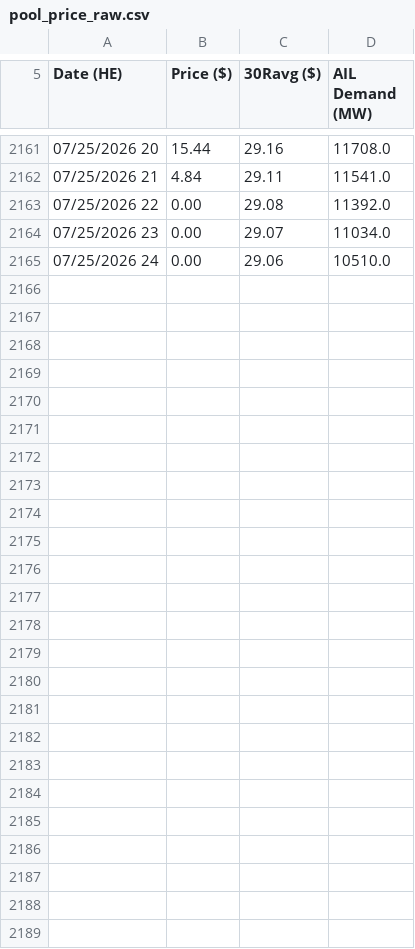
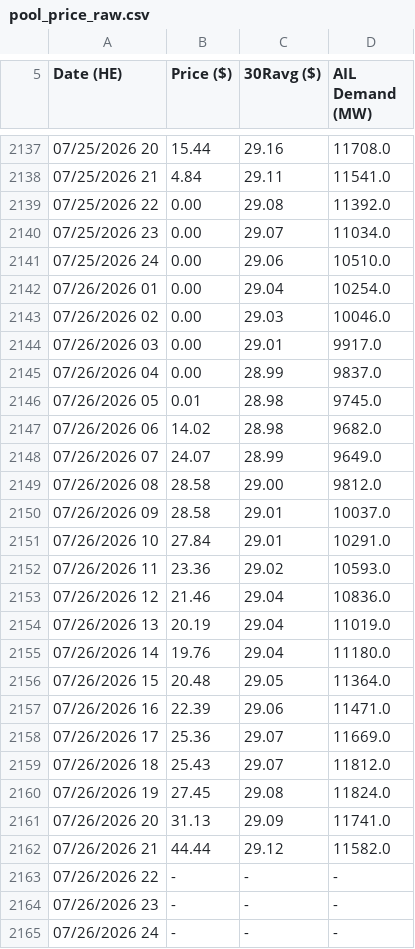
Before and after one commit to a338wong/alberta_energy_market_analytics_dashboard, a CSV file: data/raw/pool_price_raw.csv, drawn as a sheet; only a part is shown, gaps mark what is left out; the diff covers the shown part only.

```diff
--- a/data/raw/pool_price_raw.csv
+++ b/data/raw/pool_price_raw.csv
@@ -2165 +2141,25 @@ Date (HE),Price ($),30Ravg ($),AIL Demand (MW)
 "07/25/2026 24","0.00","29.06","10510.0"
+"07/26/2026 01","0.00","29.04","10254.0"
+"07/26/2026 02","0.00","29.03","10046.0"
+"07/26/2026 03","0.00","29.01","9917.0"
+"07/26/2026 04","0.00","28.99","9837.0"
+"07/26/2026 05","0.01","28.98","9745.0"
+"07/26/2026 06","14.02","28.98","9682.0"
+"07/26/2026 07","24.07","28.99","9649.0"
+"07/26/2026 08","28.58","29.00","9812.0"
+"07/26/2026 09","28.58","29.01","10037.0"
+"07/26/2026 10","27.84","29.01","10291.0"
+"07/26/2026 11","23.36","29.02","10593.0"
+"07/26/2026 12","21.46","29.04","10836.0"
+"07/26/2026 13","20.19","29.04","11019.0"
+"07/26/2026 14","19.76","29.04","11180.0"
+"07/26/2026 15","20.48","29.05","11364.0"
+"07/26/2026 16","22.39","29.06","11471.0"
+"07/26/2026 17","25.36","29.07","11669.0"
+"07/26/2026 18","25.43","29.07","11812.0"
+"07/26/2026 19","27.45","29.08","11824.0"
+"07/26/2026 20","31.13","29.09","11741.0"
+"07/26/2026 21","44.44","29.12","11582.0"
+"07/26/2026 22","-","-","-"
+"07/26/2026 23","-","-","-"
+"07/26/2026 24","-","-","-"
```
Also changed, not shown: 24 removed rows elsewhere in this file, data/raw/pool_price_current_raw.csv, data/raw/weather_data.csv.
